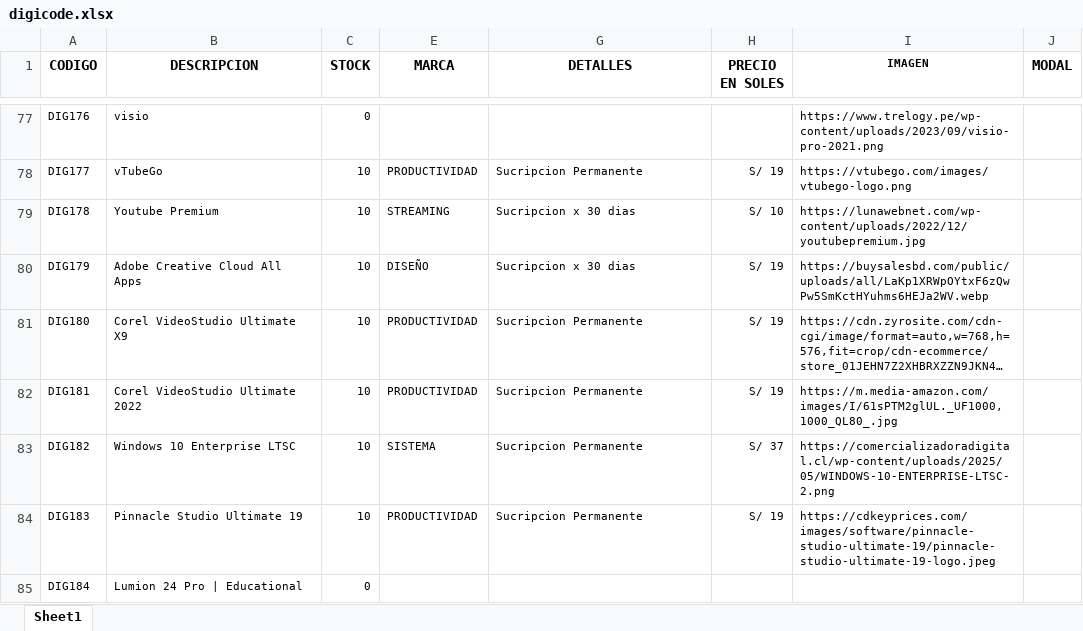
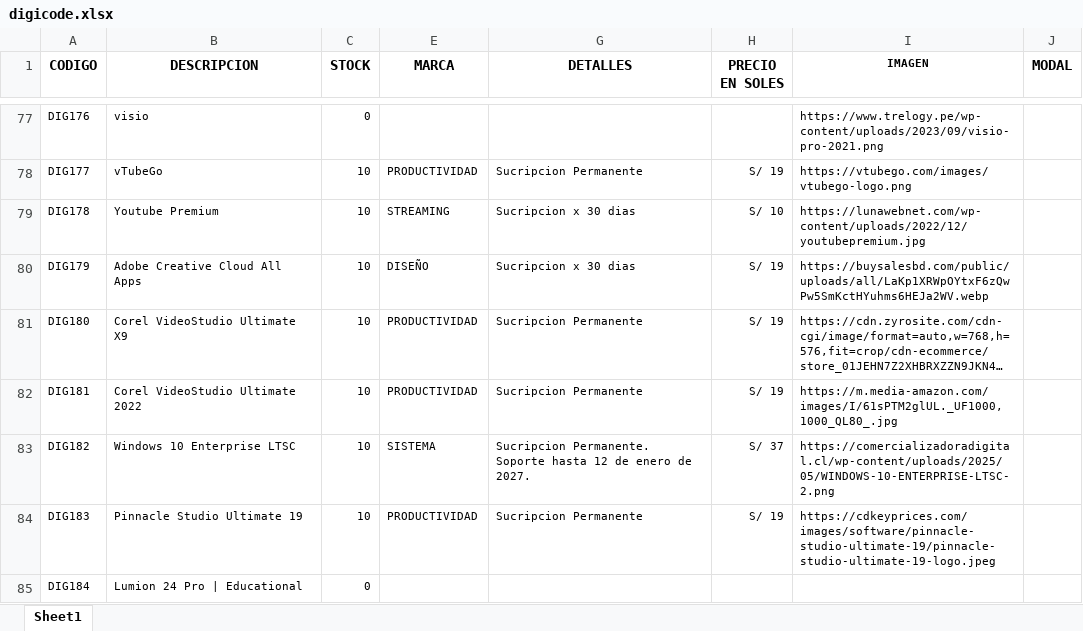
Before and after one commit to scperu/store, an Excel workbook: digicode.xlsx, sheet Sheet1, drawn as a sheet; only a part is shown, gaps mark what is left out; long unchanged cells end in …; values as stored, in another font and other column widths than the file's, no borders; conditional formats and table styles not drawn; the diff names each change by its address in the sheet, - before the commit and + after, or states it on an @@ line.

Commit message:
Add files via upload

```diff
--- a/digicode.xlsx (sheet Sheet1)
+++ b/digicode.xlsx (sheet Sheet1)
-G83 (DETALLES): Sucripcion Permanente
+G83 (DETALLES): Sucripcion Permanente. Soporte hasta 12 de enero de 2027.
```
